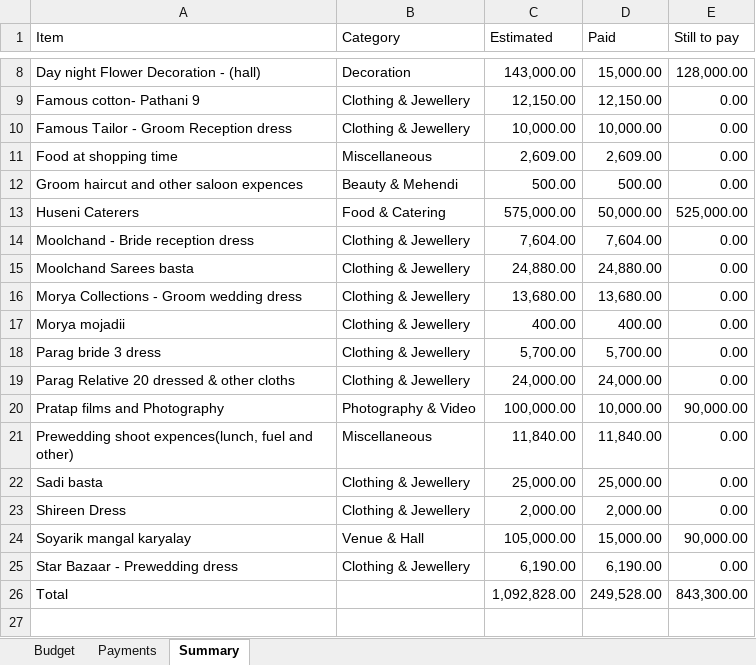
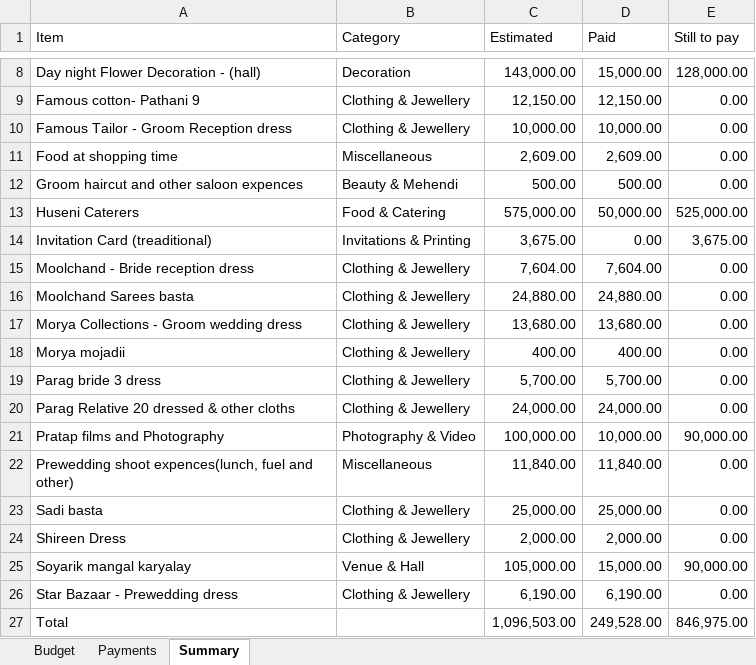
Before and after one commit to Asif-Nice/poc-track-expenses, an Excel workbook: data/expenses.xlsx, sheet Summary, drawn as a sheet; only a part is shown, gaps mark what is left out; values as stored, in another font and other column widths than the file's, no borders; addresses are those after the commit; the diff names each change by its address in the sheet, - before the commit and + after, or states it on an @@ line.

Commit message:
Add budget item: Invitation Card (treaditional) — ₹3,675.00

```diff
--- a/data/expenses.xlsx (sheet Summary)
+++ b/data/expenses.xlsx (sheet Summary)
+row 14: Invitation Card (treaditional) | Invitations & Printing | 3,675.00 | 0.00 | 3,675.00
-C27 (Estimated): 1,092,828.00
+C27 (Estimated): 1,096,503.00
-E27 (Still to pay): 843,300.00
+E27 (Still to pay): 846,975.00
```
Also changed, not shown: sheet Budget, formulas that keep their value.
